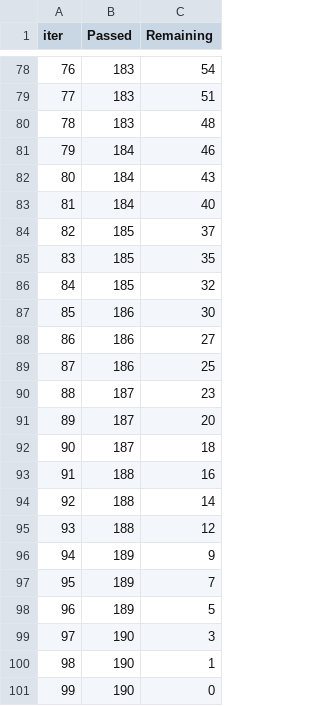
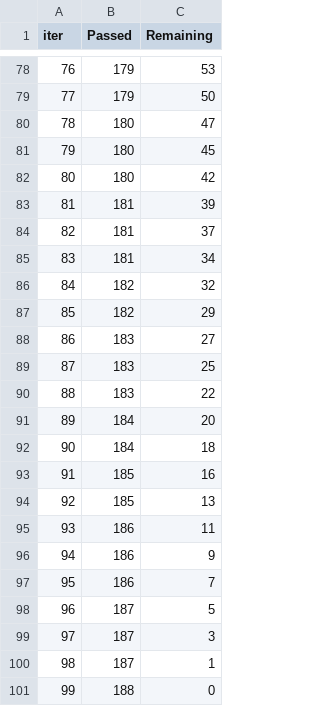
Before and after one commit to GUCYENER/demo, a TSV file: catboost_info/time_left.tsv, drawn as a sheet; only a part is shown, gaps mark what is left out; the diff covers the shown part only.

```diff
--- a/catboost_info/time_left.tsv
+++ b/catboost_info/time_left.tsv
@@ -78,24 +78,24 @@ iter	Passed	Remaining
-76	183	54
-77	183	51
-78	183	48
-79	184	46
-80	184	43
-81	184	40
-82	185	37
-83	185	35
-84	185	32
-85	186	30
-86	186	27
-87	186	25
-88	187	23
-89	187	20
-90	187	18
-91	188	16
-92	188	14
-93	188	12
-94	189	9
-95	189	7
-96	189	5
-97	190	3
-98	190	1
-99	190	0
+76	179	53
+77	179	50
+78	180	47
+79	180	45
+80	180	42
+81	181	39
+82	181	37
+83	181	34
+84	182	32
+85	182	29
+86	183	27
+87	183	25
+88	183	22
+89	184	20
+90	184	18
+91	185	16
+92	185	13
+93	186	11
+94	186	9
+95	186	7
+96	187	5
+97	187	3
+98	187	1
+99	188	0
```
Also changed, not shown: 152 edited cells elsewhere in this file, catboost_info/learn_error.tsv, 25 other files.
